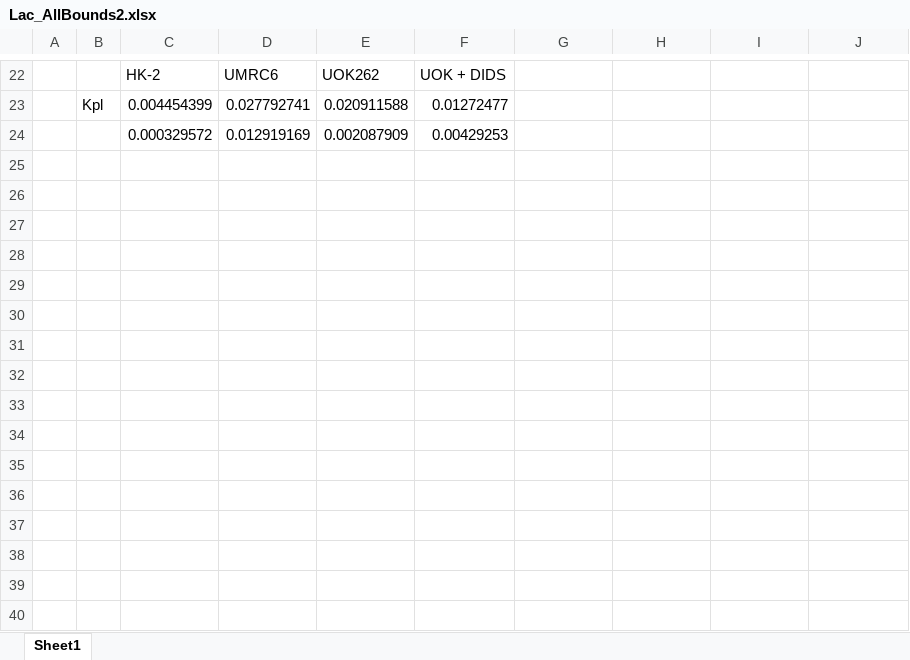
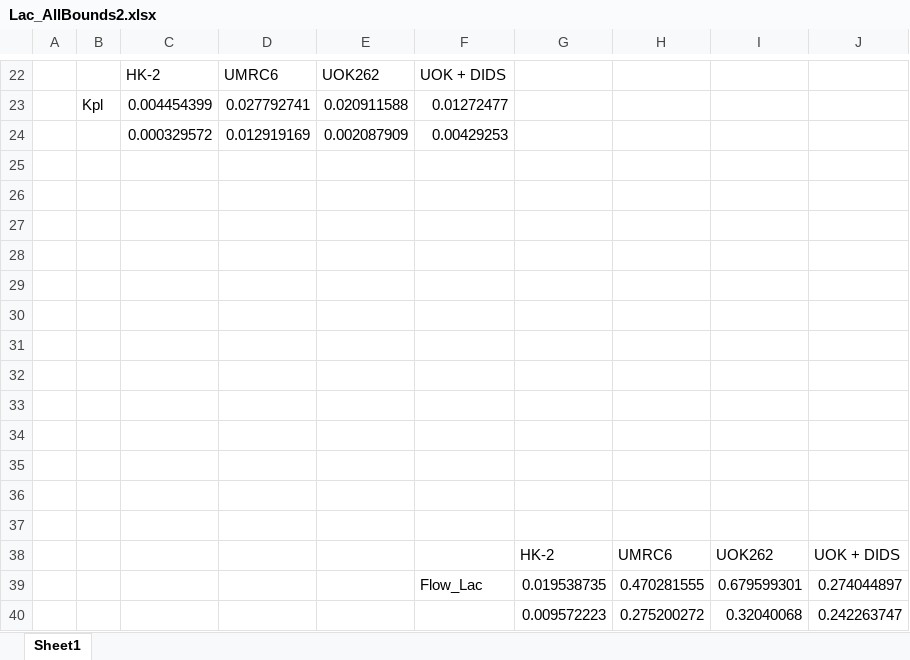
Before and after one commit to FayyazA/bioreactor-kinetic-analysis, an Excel workbook: Lac_AllBounds2.xlsx, sheet Sheet1, drawn as a sheet; only a part is shown, gaps mark what is left out; values as stored, in another font and other column widths than the file's, no borders; the diff names each change by its address in the sheet, - before the commit and + after, or states it on an @@ line.

Commit message:
Added Flow vs R1L to the cell data modeled by tissue slice  code

```diff
--- a/Lac_AllBounds2.xlsx (sheet Sheet1)
+++ b/Lac_AllBounds2.xlsx (sheet Sheet1)
+row 25: (empty)
+row 26: (empty)
+row 27: (empty)
+row 28: (empty)
+row 29: (empty)
+row 30: (empty)
+row 31: (empty)
+row 32: (empty)
+row 33: (empty)
+row 34: (empty)
+row 35: (empty)
+row 36: (empty)
+row 37: (empty)
+row 38:  |  |  |  |  |  | HK-2 | UMRC6 | UOK262 | UOK + DIDS
+row 39:  |  |  |  |  | Flow_Lac | 0.019538735 | 0.470281555 | 0.679599301 | 0.274044897
+row 40:  |  |  |  |  |  | 0.009572223 | 0.275200272 | 0.32040068 | 0.242263747
```
Also changed, not shown: Lac_AllBounds13.xlsx, Lac_AllBounds5.xlsx, 12 other files.
